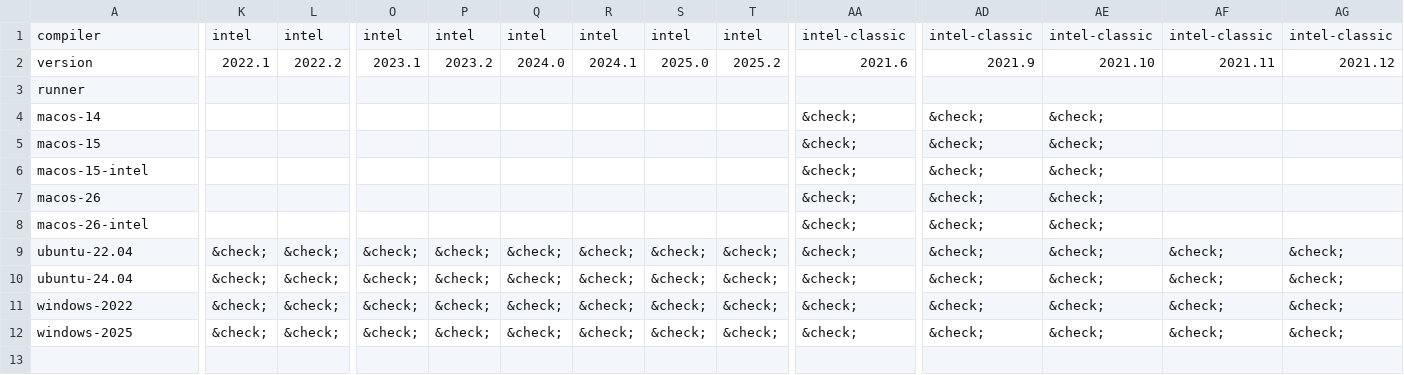
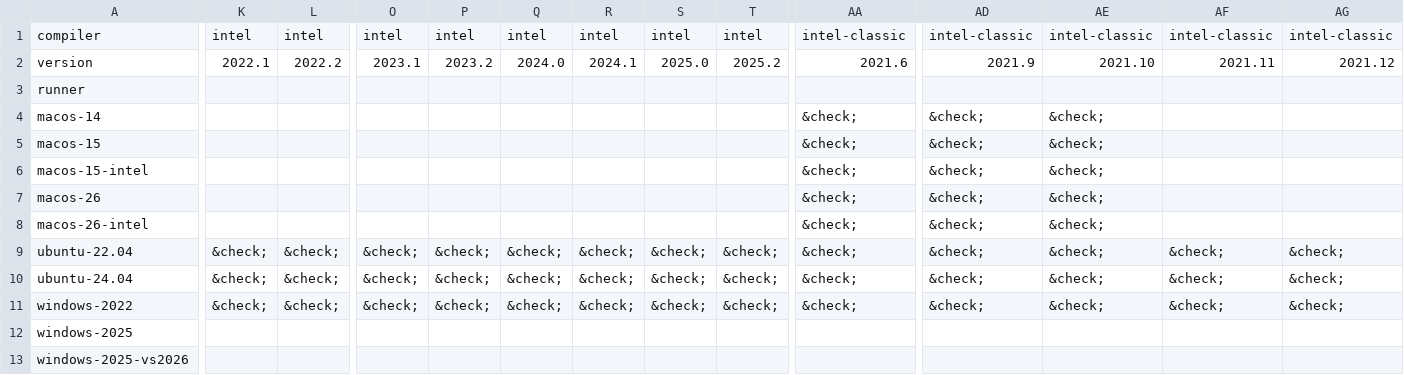
Before and after one commit to fortran-lang/setup-fortran, a CSV file: .github/compat/compat.csv, drawn as a sheet; only a part is shown, gaps mark what is left out; rows hold the shown columns only; the diff names each change by its address in the sheet, - before the commit and + after, or states it on an @@ line.

```diff
--- a/.github/compat/compat.csv
+++ b/.github/compat/compat.csv
-K12: &check;
+K12: (empty)
-L12: &check;
+L12: (empty)
-O12: &check;
+O12: (empty)
-P12: &check;
+P12: (empty)
-Q12: &check;
+Q12: (empty)
-R12: &check;
+R12: (empty)
-S12: &check;
+S12: (empty)
-T12: &check;
+T12: (empty)
-AA12: &check;
+AA12: (empty)
-AD12: &check;
+AD12: (empty)
-AE12: &check;
+AE12: (empty)
-AF12: &check;
+AF12: (empty)
-AG12: &check;
+AG12: (empty)
+row 13: windows-2025-vs2026
```
Also changed, not shown: .github/compat/long_compat.csv, 2 other files.
